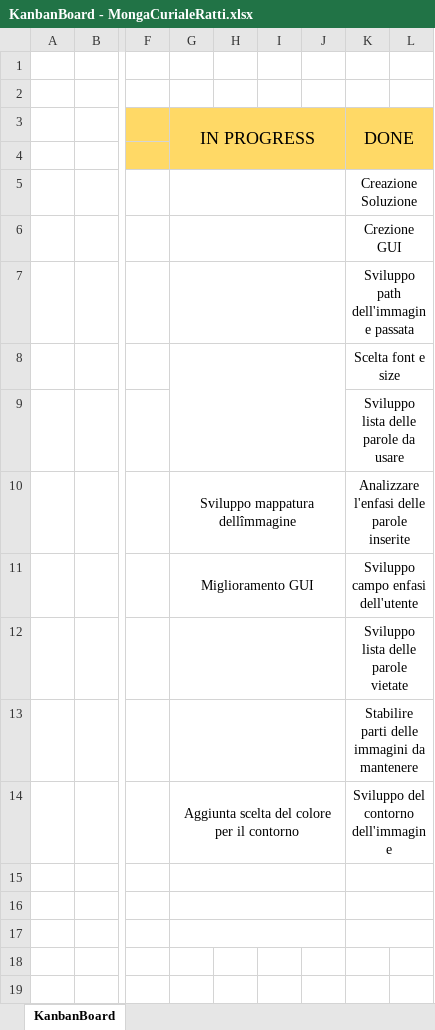
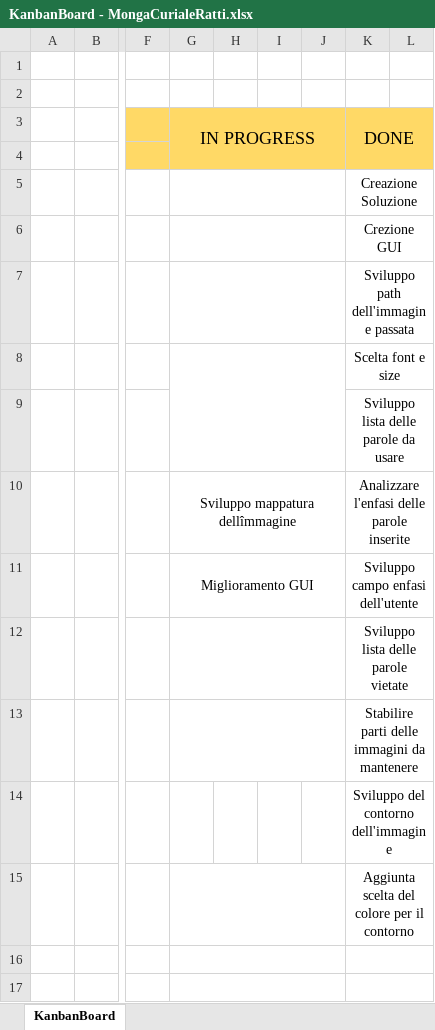
Before and after one commit to ChristianMongaSAMT/Wordcloud-generator, an Excel workbook: 7_Allegati/Progettazione/KanbanBoard - MongaCurialeRatti.xlsx, sheet KanbanBoard, drawn as a sheet; only a part is shown, gaps mark what is left out; values as stored, in another font and other column widths than the file's, no borders; the diff names each change by its address in the sheet, - before the commit and + after, or states it on an @@ line.

```diff
--- a/7_Allegati/Progettazione/KanbanBoard - MongaCurialeRatti.xlsx (sheet KanbanBoard)
+++ b/7_Allegati/Progettazione/KanbanBoard - MongaCurialeRatti.xlsx (sheet KanbanBoard)
-G14 (IN PROGRESS): Aggiunta scelta del colore per il contorno
+G14 (IN PROGRESS): (empty)
-G14:J14 merged
-K15 (DONE): (empty)
+K15 (DONE): Aggiunta scelta del colore per il contorno
```
Also changed, not shown: 1 other file.
